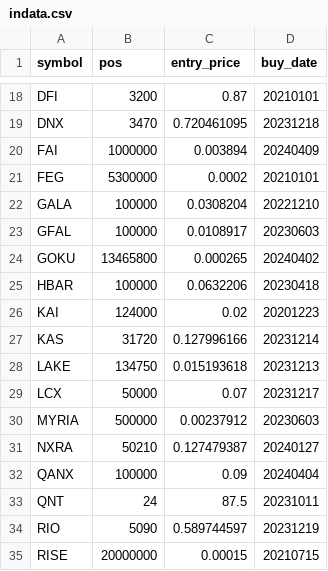
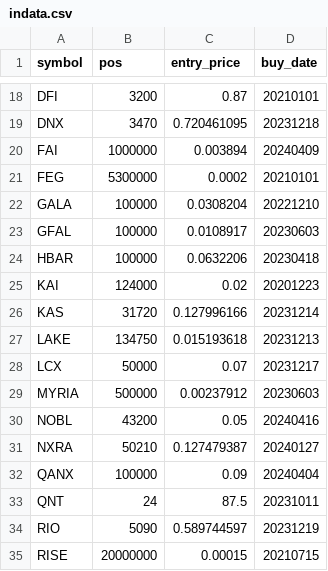
Before and after one commit to ereboreum/important-docs, a CSV file: indata.csv, drawn as a sheet; only a part is shown, gaps mark what is left out.

```diff
--- a/indata.csv
+++ b/indata.csv
@@ -23,3 +23,2 @@ GALA,100000,0.0308204,20221210
 GFAL,100000,0.0108917,20230603
-GOKU,13465800,0.000265,20240402
 HBAR,100000,0.0632206,20230418
@@ -30,2 +29,3 @@ LCX,50000,0.07,20231217
 MYRIA,500000,0.00237912,20230603
+NOBL,43200,0.05,20240416
 NXRA,50210,0.127479387,20240127
```
Also changed, not shown: sell-list.csv.
